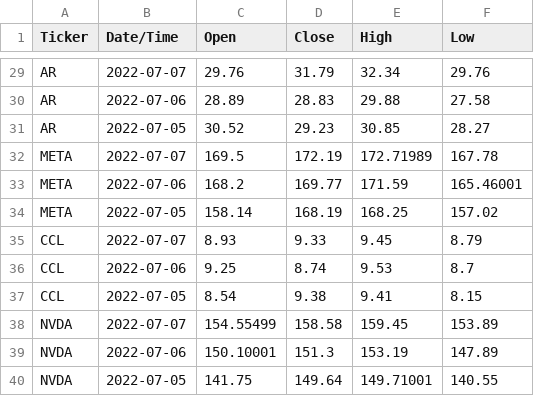
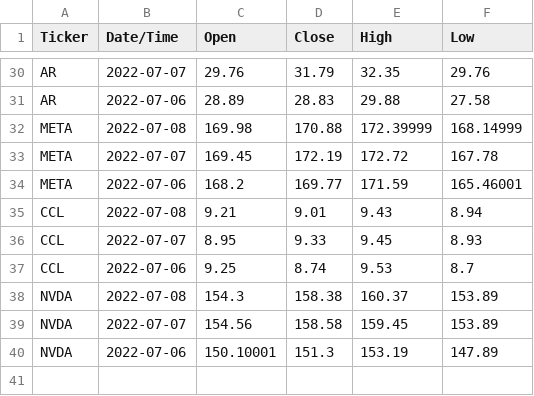
Before and after one commit to ktong314/StocksProject, a CSV file: output.csv, drawn as a sheet; only a part is shown, gaps mark what is left out; the diff covers the shown part only.

```diff
--- a/output.csv
+++ b/output.csv
@@ -29,12 +30,11 @@
-"AR","2022-07-07","29.76","31.79","32.34","29.76"
+"AR","2022-07-07","29.76","31.79","32.35","29.76"
 "AR","2022-07-06","28.89","28.83","29.88","27.58"
-"AR","2022-07-05","30.52","29.23","30.85","28.27"
-"META","2022-07-07","169.5","172.19","172.71989","167.78"
+"META","2022-07-08","169.98","170.88","172.39999","168.14999"
+"META","2022-07-07","169.45","172.19","172.72","167.78"
 "META","2022-07-06","168.2","169.77","171.59","165.46001"
-"META","2022-07-05","158.14","168.19","168.25","157.02"
-"CCL","2022-07-07","8.93","9.33","9.45","8.79"
+"CCL","2022-07-08","9.21","9.01","9.43","8.94"
+"CCL","2022-07-07","8.95","9.33","9.45","8.93"
 "CCL","2022-07-06","9.25","8.74","9.53","8.7"
-"CCL","2022-07-05","8.54","9.38","9.41","8.15"
-"NVDA","2022-07-07","154.55499","158.58","159.45","153.89"
+"NVDA","2022-07-08","154.3","158.38","160.37","153.89"
+"NVDA","2022-07-07","154.56","158.58","159.45","153.89"
 "NVDA","2022-07-06","150.10001","151.3","153.19","147.89"
-"NVDA","2022-07-05","141.75","149.64","149.71001","140.55"
```
Also changed, not shown: 10 added rows, 9 removed rows and 10 edited cells elsewhere in this file, 24 other files.
